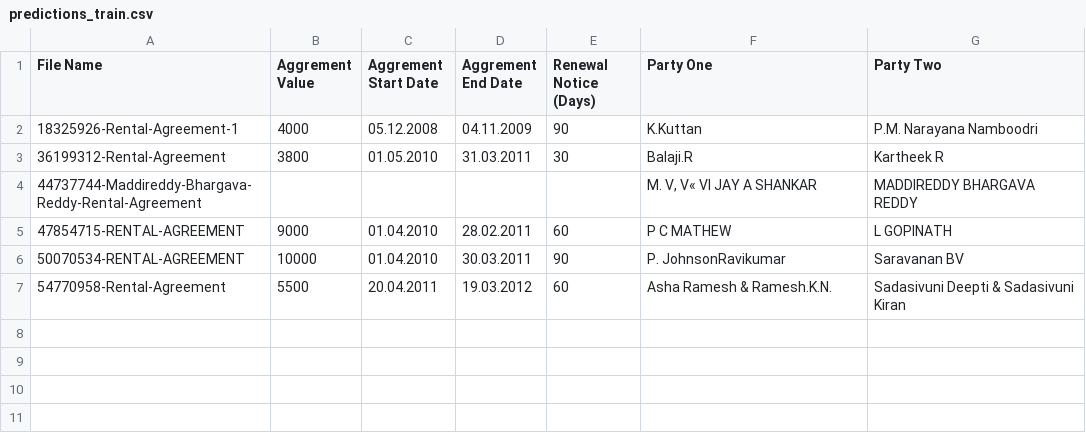
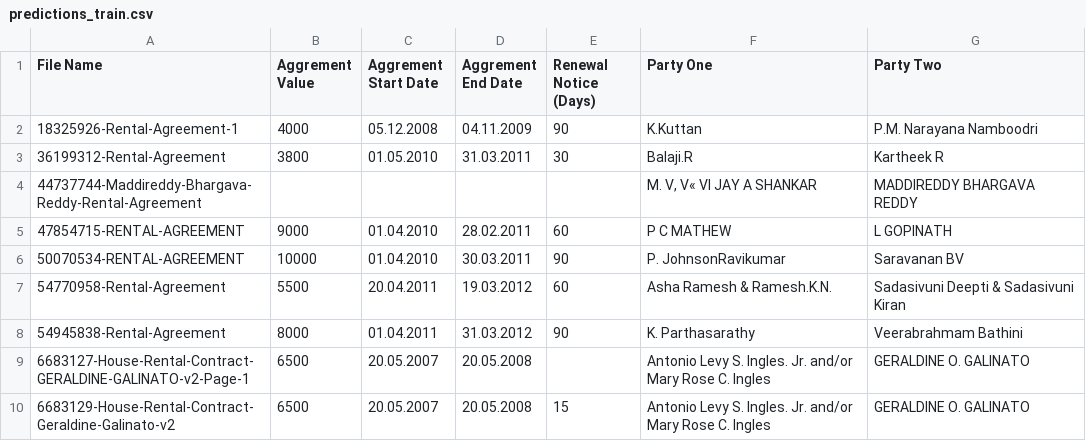
Before and after one commit to darshanb23aiml-cmyk/useready-metadata-extraction, a CSV file: outputs/predictions_train.csv, drawn as a sheet.

Commit message:
Complete validation on all 9 labelled training files

```diff
--- a/outputs/predictions_train.csv
+++ b/outputs/predictions_train.csv
@@ -7 +7,4 @@ File Name,Aggrement Value,Aggrement Start Date,Aggrement End Date,Renewal Notice
 54770958-Rental-Agreement,5500,20.04.2011,19.03.2012,60,Asha Ramesh & Ramesh.K.N.,Sadasivuni Deepti & Sadasivuni Kiran
+54945838-Rental-Agreement,8000,01.04.2011,31.03.2012,90,K. Parthasarathy,Veerabrahmam Bathini
+6683127-House-Rental-Contract-GERALDINE-GALINATO-v2-Page-1,6500,20.05.2007,20.05.2008,,Antonio Levy S. Ingles. Jr. and/or Mary Rose C. Ingles,GERALDINE O. GALINATO
+6683129-House-Rental-Contract-Geraldine-Galinato-v2,6500,20.05.2007,20.05.2008,15,Antonio Levy S. Ingles. Jr. and/or Mary Rose C. Ingles,GERALDINE O. GALINATO
```
Also changed, not shown: outputs/recall_train.csv, 5 other files.
